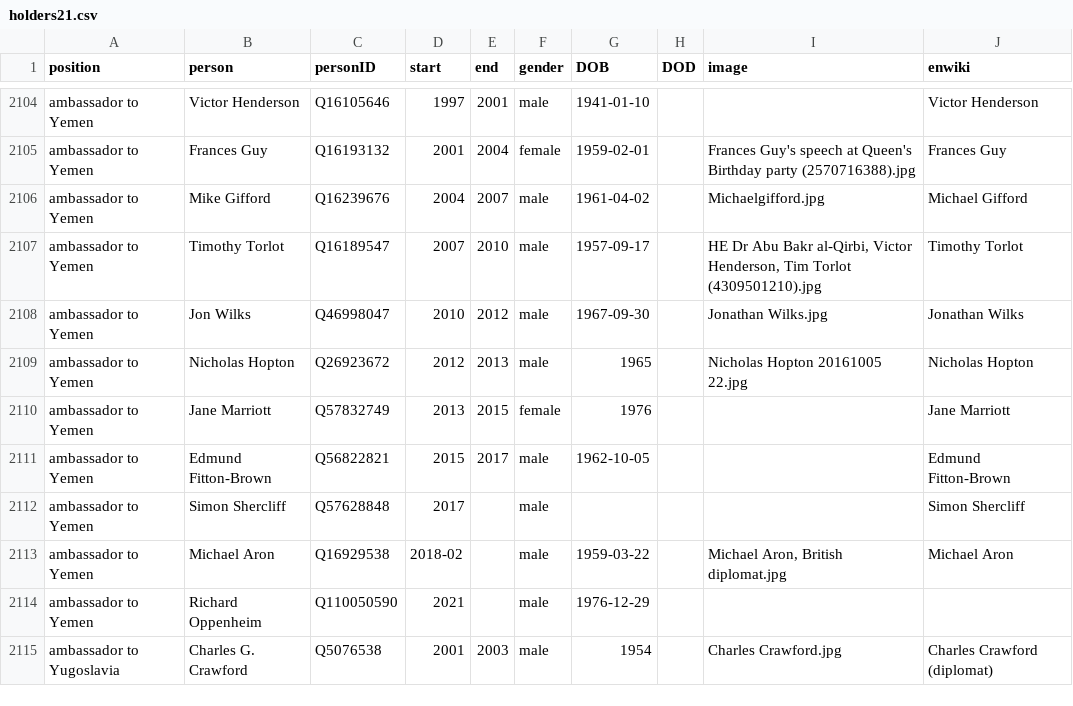
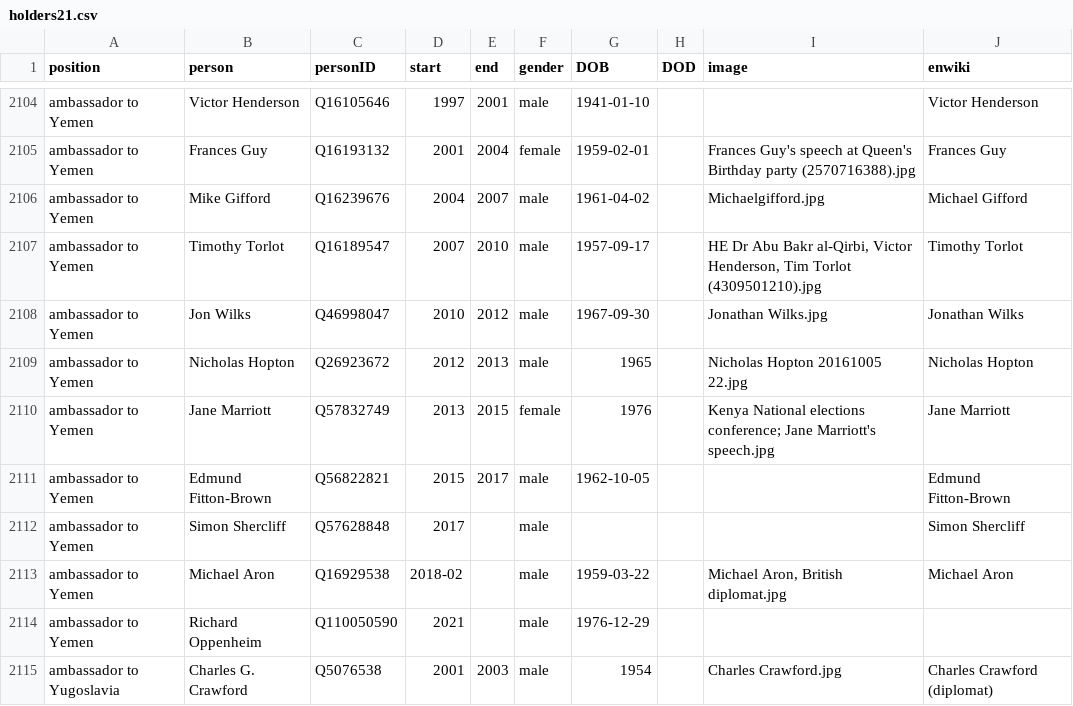
Before and after one commit to every-politician-scrapers/united-kingdom-cabinet, a CSV file: html/holders21.csv, drawn as a sheet; only a part is shown, gaps mark what is left out.

```diff
--- a/html/holders21.csv
+++ b/html/holders21.csv
@@ -2109,3 +2109,3 @@ ambassador to Yemen,Jon Wilks,Q46998047,2010,2012,male,1967-09-30,,Jonathan Wilk
 ambassador to Yemen,Nicholas Hopton,Q26923672,2012,2013,male,1965,,Nicholas Hopton 20161005 22.jpg,Nicholas Hopton
-ambassador to Yemen,Jane Marriott,Q57832749,2013,2015,female,1976,,,Jane Marriott
+ambassador to Yemen,Jane Marriott,Q57832749,2013,2015,female,1976,,Kenya National elections conference; Jane Marriott's speech.jpg,Jane Marriott
 ambassador to Yemen,Edmund Fitton-Brown,Q56822821,2015,2017,male,1962-10-05,,,Edmund Fitton-Brown
```
Also changed, not shown: html/legislators.csv.
